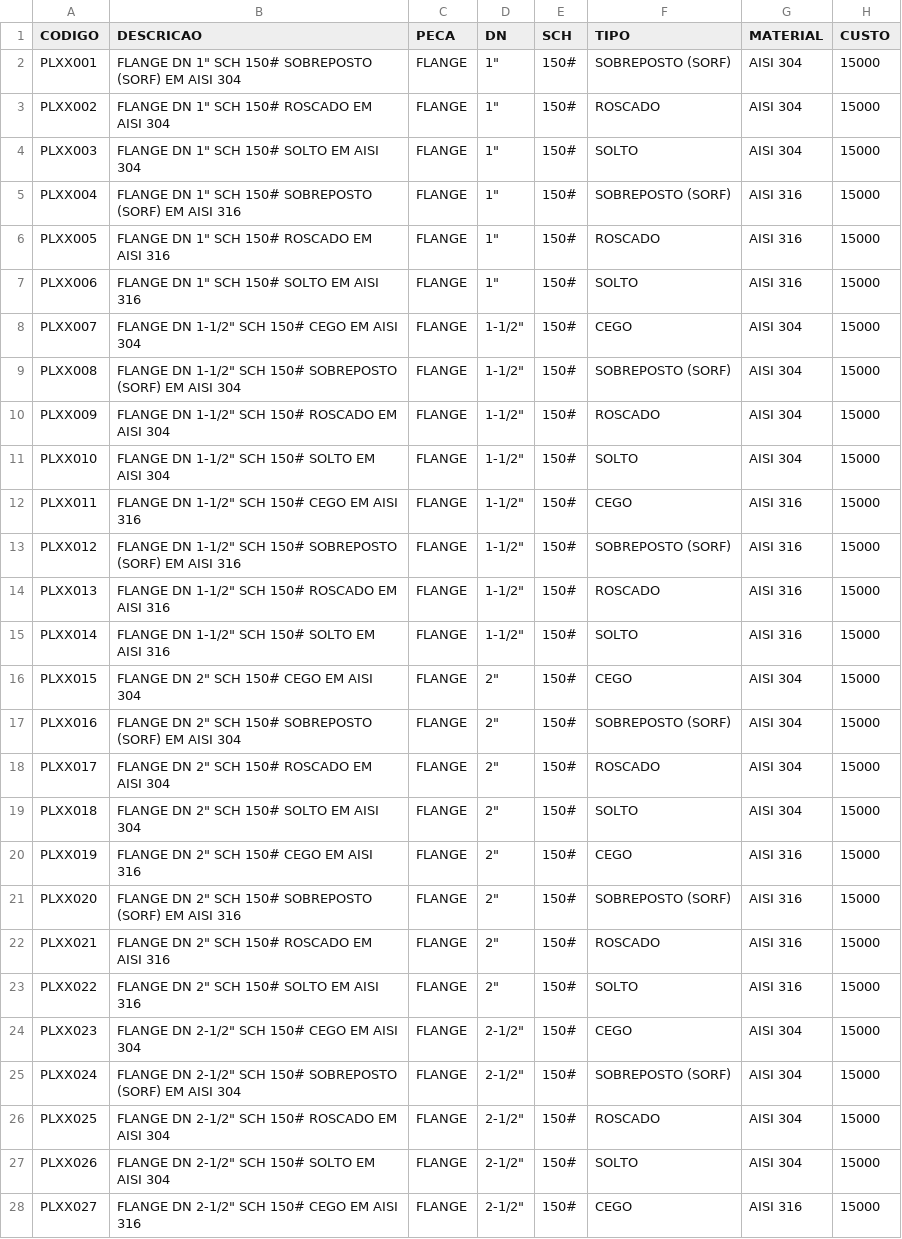
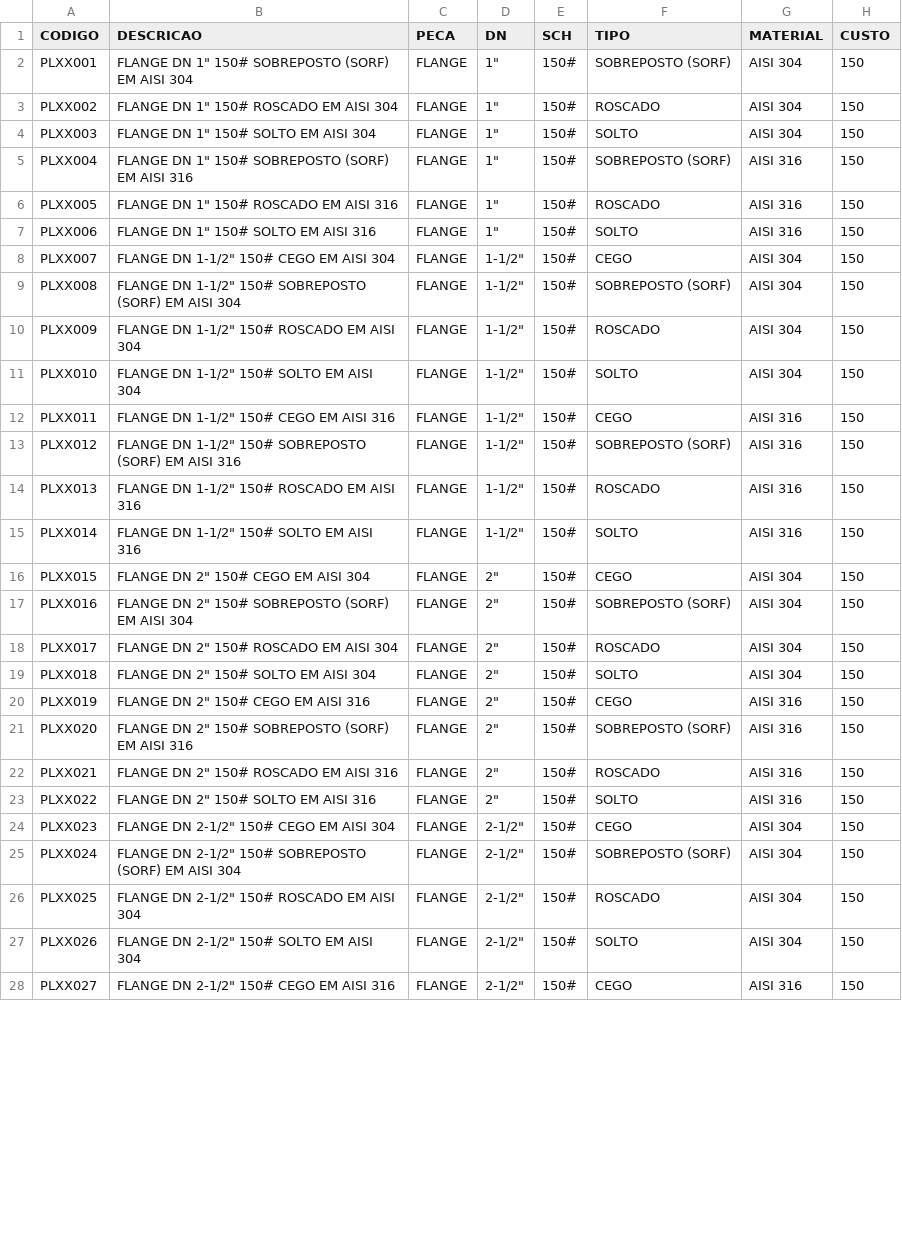
Before and after one commit to larissadev-codes/sistema-orcamentos, a CSV file: Produtos.csv, drawn as a sheet; only a part is shown; the diff covers the shown part only.

Commit message:
Update Produtos.csv

```diff
--- a/Produtos.csv
+++ b/Produtos.csv
@@ -1,28 +1,28 @@
 CODIGO,DESCRICAO,PECA,DN,SCH,TIPO,MATERIAL,CUSTO
-PLXX001,"FLANGE DN 1"" SCH 150# SOBREPOSTO (SORF) EM AISI 304",FLANGE,"1""",150#,SOBREPOSTO (SORF),AISI 304,15000
-PLXX002,"FLANGE DN 1"" SCH 150# ROSCADO EM AISI 304",FLANGE,"1""",150#,ROSCADO,AISI 304,15000
-PLXX003,"FLANGE DN 1"" SCH 150# SOLTO EM AISI 304",FLANGE,"1""",150#,SOLTO,AISI 304,15000
-PLXX004,"FLANGE DN 1"" SCH 150# SOBREPOSTO (SORF) EM AISI 316",FLANGE,"1""",150#,SOBREPOSTO (SORF),AISI 316,15000
-PLXX005,"FLANGE DN 1"" SCH 150# ROSCADO EM AISI 316",FLANGE,"1""",150#,ROSCADO,AISI 316,15000
-PLXX006,"FLANGE DN 1"" SCH 150# SOLTO EM AISI 316",FLANGE,"1""",150#,SOLTO,AISI 316,15000
-PLXX007,"FLANGE DN 1-1/2"" SCH 150# CEGO EM AISI 304",FLANGE,"1-1/2""",150#,CEGO,AISI 304,15000
-PLXX008,"FLANGE DN 1-1/2"" SCH 150# SOBREPOSTO (SORF) EM AISI 304",FLANGE,"1-1/2""",150#,SOBREPOSTO (SORF),AISI 304,15000
-PLXX009,"FLANGE DN 1-1/2"" SCH 150# ROSCADO EM AISI 304",FLANGE,"1-1/2""",150#,ROSCADO,AISI 304,15000
-PLXX010,"FLANGE DN 1-1/2"" SCH 150# SOLTO EM AISI 304",FLANGE,"1-1/2""",150#,SOLTO,AISI 304,15000
-PLXX011,"FLANGE DN 1-1/2"" SCH 150# CEGO EM AISI 316",FLANGE,"1-1/2""",150#,CEGO,AISI 316,15000
-PLXX012,"FLANGE DN 1-1/2"" SCH 150# SOBREPOSTO (SORF) EM AISI 316",FLANGE,"1-1/2""",150#,SOBREPOSTO (SORF),AISI 316,15000
-PLXX013,"FLANGE DN 1-1/2"" SCH 150# ROSCADO EM AISI 316",FLANGE,"1-1/2""",150#,ROSCADO,AISI 316,15000
-PLXX014,"FLANGE DN 1-1/2"" SCH 150# SOLTO EM AISI 316",FLANGE,"1-1/2""",150#,SOLTO,AISI 316,15000
-PLXX015,"FLANGE DN 2"" SCH 150# CEGO EM AISI 304",FLANGE,"2""",150#,CEGO,AISI 304,15000
-PLXX016,"FLANGE DN 2"" SCH 150# SOBREPOSTO (SORF) EM AISI 304",FLANGE,"2""",150#,SOBREPOSTO (SORF),AISI 304,15000
-PLXX017,"FLANGE DN 2"" SCH 150# ROSCADO EM AISI 304",FLANGE,"2""",150#,ROSCADO,AISI 304,15000
-PLXX018,"FLANGE DN 2"" SCH 150# SOLTO EM AISI 304",FLANGE,"2""",150#,SOLTO,AISI 304,15000
-PLXX019,"FLANGE DN 2"" SCH 150# CEGO EM AISI 316",FLANGE,"2""",150#,CEGO,AISI 316,15000
-PLXX020,"FLANGE DN 2"" SCH 150# SOBREPOSTO (SORF) EM AISI 316",FLANGE,"2""",150#,SOBREPOSTO (SORF),AISI 316,15000
-PLXX021,"FLANGE DN 2"" SCH 150# ROSCADO EM AISI 316",FLANGE,"2""",150#,ROSCADO,AISI 316,15000
-PLXX022,"FLANGE DN 2"" SCH 150# SOLTO EM AISI 316",FLANGE,"2""",150#,SOLTO,AISI 316,15000
-PLXX023,"FLANGE DN 2-1/2"" SCH 150# CEGO EM AISI 304",FLANGE,"2-1/2""",150#,CEGO,AISI 304,15000
-PLXX024,"FLANGE DN 2-1/2"" SCH 150# SOBREPOSTO (SORF) EM AISI 304",FLANGE,"2-1/2""",150#,SOBREPOSTO (SORF),AISI 304,15000
-PLXX025,"FLANGE DN 2-1/2"" SCH 150# ROSCADO EM AISI 304",FLANGE,"2-1/2""",150#,ROSCADO,AISI 304,15000
-PLXX026,"FLANGE DN 2-1/2"" SCH 150# SOLTO EM AISI 304",FLANGE,"2-1/2""",150#,SOLTO,AISI 304,15000
-PLXX027,"FLANGE DN 2-1/2"" SCH 150# CEGO EM AISI 316",FLANGE,"2-1/2""",150#,CEGO,AISI 316,15000
+PLXX001,"FLANGE DN 1""  150# SOBREPOSTO (SORF) EM AISI 304",FLANGE,"1""",150#,SOBREPOSTO (SORF),AISI 304,150
+PLXX002,"FLANGE DN 1""  150# ROSCADO EM AISI 304",FLANGE,"1""",150#,ROSCADO,AISI 304,150
+PLXX003,"FLANGE DN 1""  150# SOLTO EM AISI 304",FLANGE,"1""",150#,SOLTO,AISI 304,150
+PLXX004,"FLANGE DN 1""  150# SOBREPOSTO (SORF) EM AISI 316",FLANGE,"1""",150#,SOBREPOSTO (SORF),AISI 316,150
+PLXX005,"FLANGE DN 1""  150# ROSCADO EM AISI 316",FLANGE,"1""",150#,ROSCADO,AISI 316,150
+PLXX006,"FLANGE DN 1""  150# SOLTO EM AISI 316",FLANGE,"1""",150#,SOLTO,AISI 316,150
+PLXX007,"FLANGE DN 1-1/2""  150# CEGO EM AISI 304",FLANGE,"1-1/2""",150#,CEGO,AISI 304,150
+PLXX008,"FLANGE DN 1-1/2""  150# SOBREPOSTO (SORF) EM AISI 304",FLANGE,"1-1/2""",150#,SOBREPOSTO (SORF),AISI 304,150
+PLXX009,"FLANGE DN 1-1/2""  150# ROSCADO EM AISI 304",FLANGE,"1-1/2""",150#,ROSCADO,AISI 304,150
+PLXX010,"FLANGE DN 1-1/2""  150# SOLTO EM AISI 304",FLANGE,"1-1/2""",150#,SOLTO,AISI 304,150
+PLXX011,"FLANGE DN 1-1/2""  150# CEGO EM AISI 316",FLANGE,"1-1/2""",150#,CEGO,AISI 316,150
+PLXX012,"FLANGE DN 1-1/2""  150# SOBREPOSTO (SORF) EM AISI 316",FLANGE,"1-1/2""",150#,SOBREPOSTO (SORF),AISI 316,150
+PLXX013,"FLANGE DN 1-1/2""  150# ROSCADO EM AISI 316",FLANGE,"1-1/2""",150#,ROSCADO,AISI 316,150
+PLXX014,"FLANGE DN 1-1/2""  150# SOLTO EM AISI 316",FLANGE,"1-1/2""",150#,SOLTO,AISI 316,150
+PLXX015,"FLANGE DN 2""  150# CEGO EM AISI 304",FLANGE,"2""",150#,CEGO,AISI 304,150
+PLXX016,"FLANGE DN 2""  150# SOBREPOSTO (SORF) EM AISI 304",FLANGE,"2""",150#,SOBREPOSTO (SORF),AISI 304,150
+PLXX017,"FLANGE DN 2""  150# ROSCADO EM AISI 304",FLANGE,"2""",150#,ROSCADO,AISI 304,150
+PLXX018,"FLANGE DN 2""  150# SOLTO EM AISI 304",FLANGE,"2""",150#,SOLTO,AISI 304,150
+PLXX019,"FLANGE DN 2""  150# CEGO EM AISI 316",FLANGE,"2""",150#,CEGO,AISI 316,150
+PLXX020,"FLANGE DN 2""  150# SOBREPOSTO (SORF) EM AISI 316",FLANGE,"2""",150#,SOBREPOSTO (SORF),AISI 316,150
+PLXX021,"FLANGE DN 2""  150# ROSCADO EM AISI 316",FLANGE,"2""",150#,ROSCADO,AISI 316,150
+PLXX022,"FLANGE DN 2""  150# SOLTO EM AISI 316",FLANGE,"2""",150#,SOLTO,AISI 316,150
+PLXX023,"FLANGE DN 2-1/2""  150# CEGO EM AISI 304",FLANGE,"2-1/2""",150#,CEGO,AISI 304,150
+PLXX024,"FLANGE DN 2-1/2""  150# SOBREPOSTO (SORF) EM AISI 304",FLANGE,"2-1/2""",150#,SOBREPOSTO (SORF),AISI 304,150
+PLXX025,"FLANGE DN 2-1/2""  150# ROSCADO EM AISI 304",FLANGE,"2-1/2""",150#,ROSCADO,AISI 304,150
+PLXX026,"FLANGE DN 2-1/2""  150# SOLTO EM AISI 304",FLANGE,"2-1/2""",150#,SOLTO,AISI 304,150
+PLXX027,"FLANGE DN 2-1/2""  150# CEGO EM AISI 316",FLANGE,"2-1/2""",150#,CEGO,AISI 316,150
```
Also changed, not shown: 118 edited cells elsewhere in this file.
